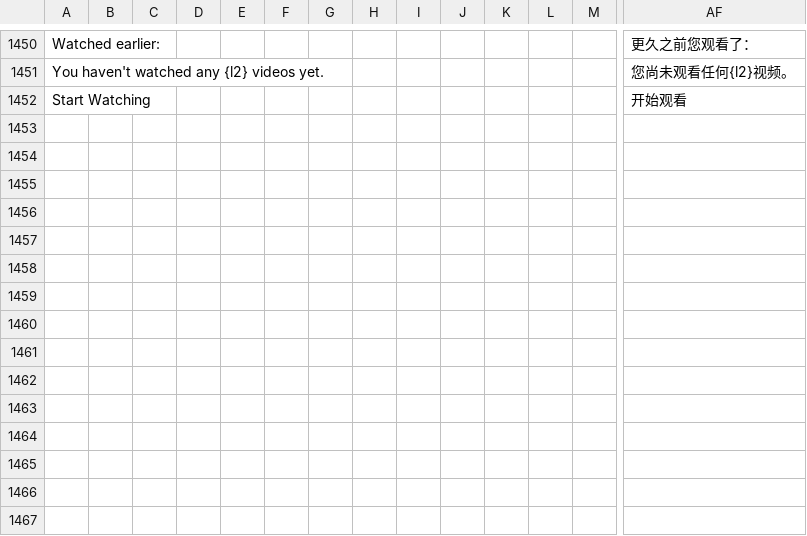
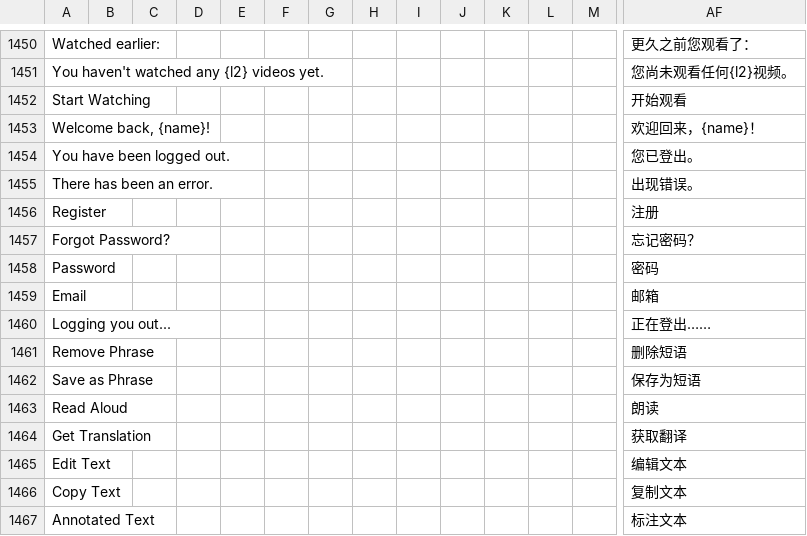
Before and after one commit to jaguar-person/zero-to-hero-nuxt, a CSV file: lib/translations.csv, drawn as a sheet; only a part is shown, gaps mark what is left out; rows hold the shown columns only; the diff names each change by its address in the sheet, - before the commit and + after, or states it on an @@ line.

```diff
--- a/lib/translations.csv
+++ b/lib/translations.csv
+row 1453: Welcome back, {name}! |  |  |  |  |  |  |  |  |  |  |  |  | 欢迎回来，{name}！
+row 1454: You have been logged out. |  |  |  |  |  |  |  |  |  |  |  |  | 您已登出。
+row 1455: There has been an error. |  |  |  |  |  |  |  |  |  |  |  |  | 出现错误。
+row 1456: Register |  |  |  |  |  |  |  |  |  |  |  |  | 注册
+row 1457: Forgot Password? |  |  |  |  |  |  |  |  |  |  |  |  | 忘记密码？
+row 1458: Password |  |  |  |  |  |  |  |  |  |  |  |  | 密码
+row 1459: Email |  |  |  |  |  |  |  |  |  |  |  |  | 邮箱
+row 1460: Logging you out... |  |  |  |  |  |  |  |  |  |  |  |  | 正在登出……
+row 1461: Remove Phrase |  |  |  |  |  |  |  |  |  |  |  |  | 删除短语
+row 1462: Save as Phrase |  |  |  |  |  |  |  |  |  |  |  |  | 保存为短语
+row 1463: Read Aloud |  |  |  |  |  |  |  |  |  |  |  |  | 朗读
+row 1464: Get Translation |  |  |  |  |  |  |  |  |  |  |  |  | 获取翻译
+row 1465: Edit Text |  |  |  |  |  |  |  |  |  |  |  |  | 编辑文本
+row 1466: Copy Text |  |  |  |  |  |  |  |  |  |  |  |  | 复制文本
+row 1467: Annotated Text |  |  |  |  |  |  |  |  |  |  |  |  | 标注文本
```
Also changed, not shown: 3 other files.
